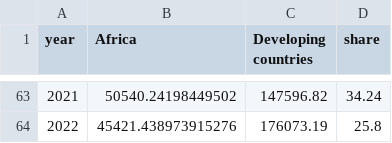
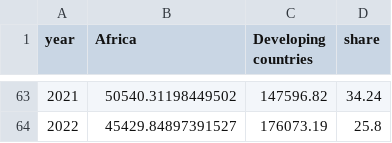
Before and after one commit to ONEcampaign/data_stories, a CSV file: output/aid_to_africa/g7_eui_africa_share.csv, drawn as a sheet; only a part is shown, gaps mark what is left out; the diff covers the shown part only.

```diff
--- a/output/aid_to_africa/g7_eui_africa_share.csv
+++ b/output/aid_to_africa/g7_eui_africa_share.csv
@@ -63,2 +63,2 @@ year,Africa,Developing countries,share
-2021,50540.24198449502,147596.82,34.24
-2022,45421.438973915276,176073.19,25.8
+2021,50540.31198449502,147596.82,34.24
+2022,45429.84897391527,176073.19,25.8
```
Also changed, not shown: 64 edited cells elsewhere in this file, 2 other files.
